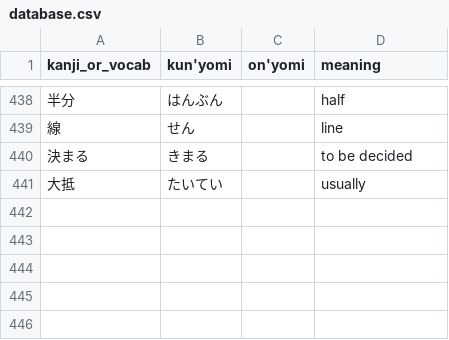
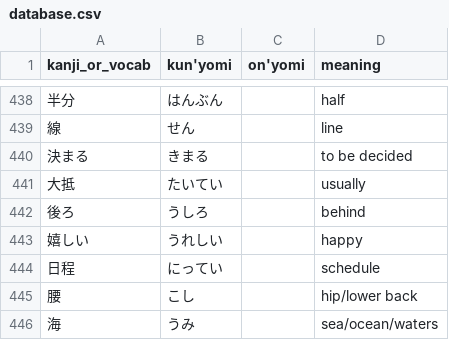
Before and after one commit to bkayalibay/kanki, a CSV file: database.csv, drawn as a sheet; only a part is shown, gaps mark what is left out.

Commit message:
Adds more words.

```diff
--- a/database.csv
+++ b/database.csv
@@ -441 +441,6 @@ kanji_or_vocab, kun'yomi, on'yomi, meaning
 大抵, たいてい, , usually
+後ろ, うしろ, , behind
+嬉しい, うれしい, , happy
+日程, にってい, , schedule
+腰, こし, , hip/lower back
+海, うみ, , sea/ocean/waters
```
